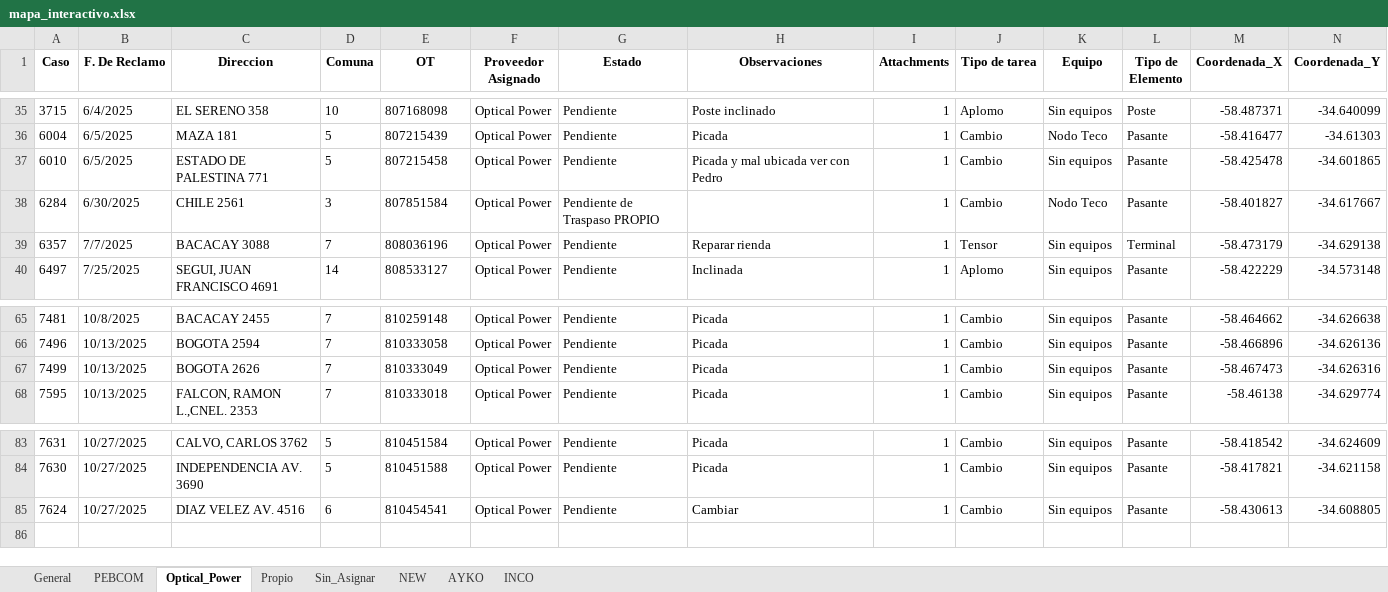
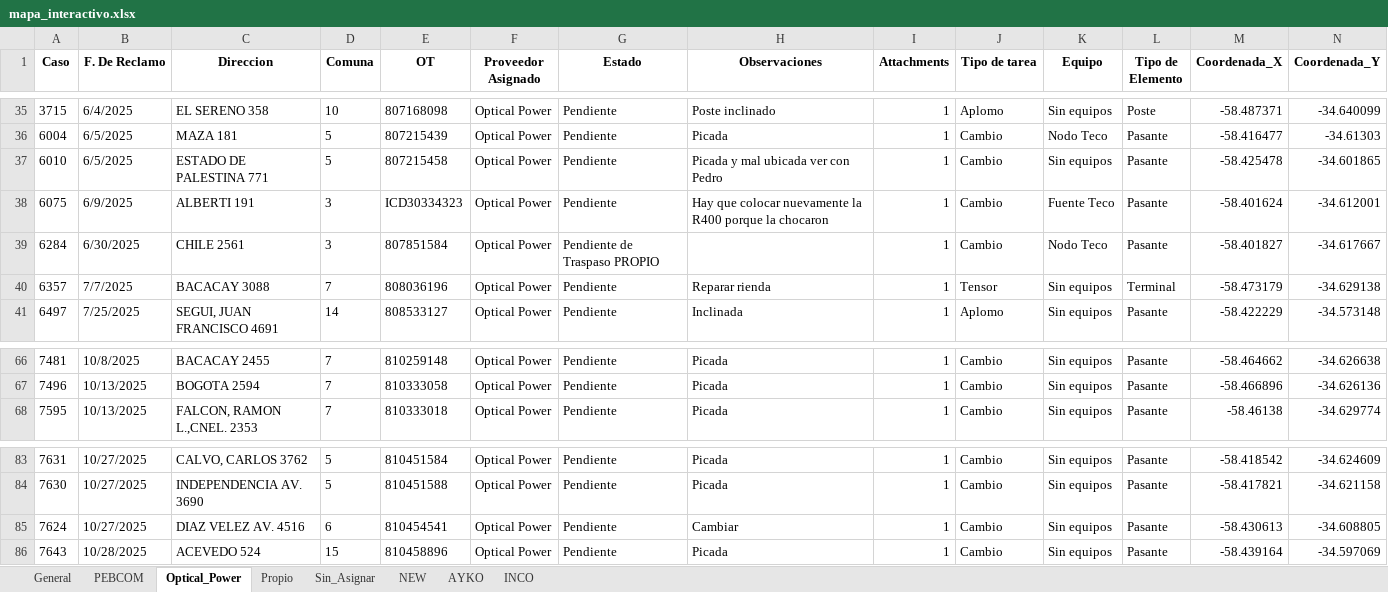
Before and after one commit to gestiondereclamosteco/pendientes_mantenimiento, an Excel workbook: mapa_interactivo.xlsx, sheet Optical_Power, drawn as a sheet; only a part is shown, gaps mark what is left out; values as stored, in another font and other column widths than the file's, no borders; removed rows and columns are numbered as before the commit, all else as after; rows hold the shown columns only; the diff names each change by its address in the sheet, - before the commit and + after, or states it on an @@ line.

```diff
--- a/mapa_interactivo.xlsx (sheet Optical_Power)
+++ b/mapa_interactivo.xlsx (sheet Optical_Power)
+row 38: 6075 | 6/9/2025 | ALBERTI 191 | 3 | ICD30334323 | Optical Power | Pendiente | Hay que colocar nuevamente la R400 porque la chocaron | 1 | Cambio | Fuente Teco | Pasante | -58.401624 | -34.612001
-row 67: 7499 | 10/13/2025 | BOGOTA 2626 | 7 | 810333049 | Optical Power | Pendiente | Picada | 1 | Cambio | Sin equipos | Pasante | -58.467473 | -34.626316
+row 86: 7643 | 10/28/2025 | ACEVEDO 524 | 15 | 810458896 | Optical Power | Pendiente | Picada | 1 | Cambio | Sin equipos | Pasante | -58.439164 | -34.597069
```
Also changed, not shown: sheet General, sheet PEBCOM, sheet NEW, sheet Sin_Asignar, 1 other file.
